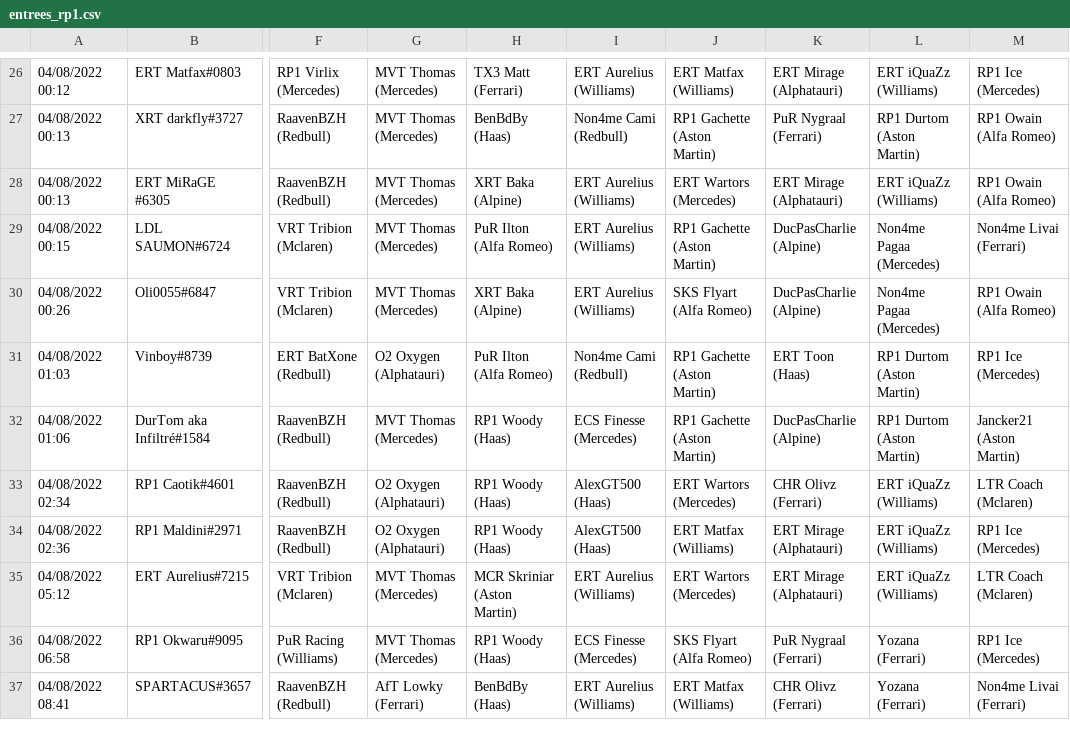
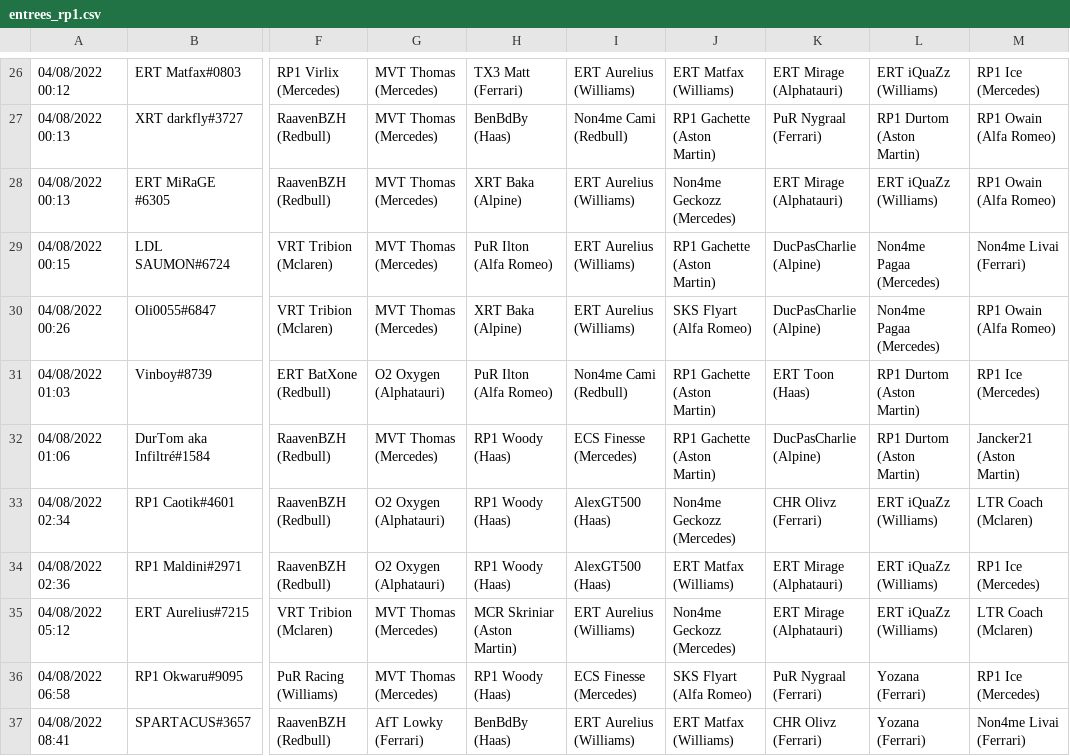
Before and after one commit to RaavenBZH/RP1_Fantasy, a CSV file: entrees_rp1.csv, drawn as a sheet; only a part is shown, gaps mark what is left out; the diff covers the shown part only; the diff names each change by its address in the sheet, - before the commit and + after, or states it on an @@ line.

```diff
--- a/entrees_rp1.csv
+++ b/entrees_rp1.csv
-J28: ERT Wartors (Mercedes)
+J28: Non4me Geckozz (Mercedes)
-J33: ERT Wartors (Mercedes)
+J33: Non4me Geckozz (Mercedes)
-J35: ERT Wartors (Mercedes)
+J35: Non4me Geckozz (Mercedes)
```
Also changed, not shown: 12 edited cells elsewhere in this file, sorties_rp1.csv, 6 other files.
